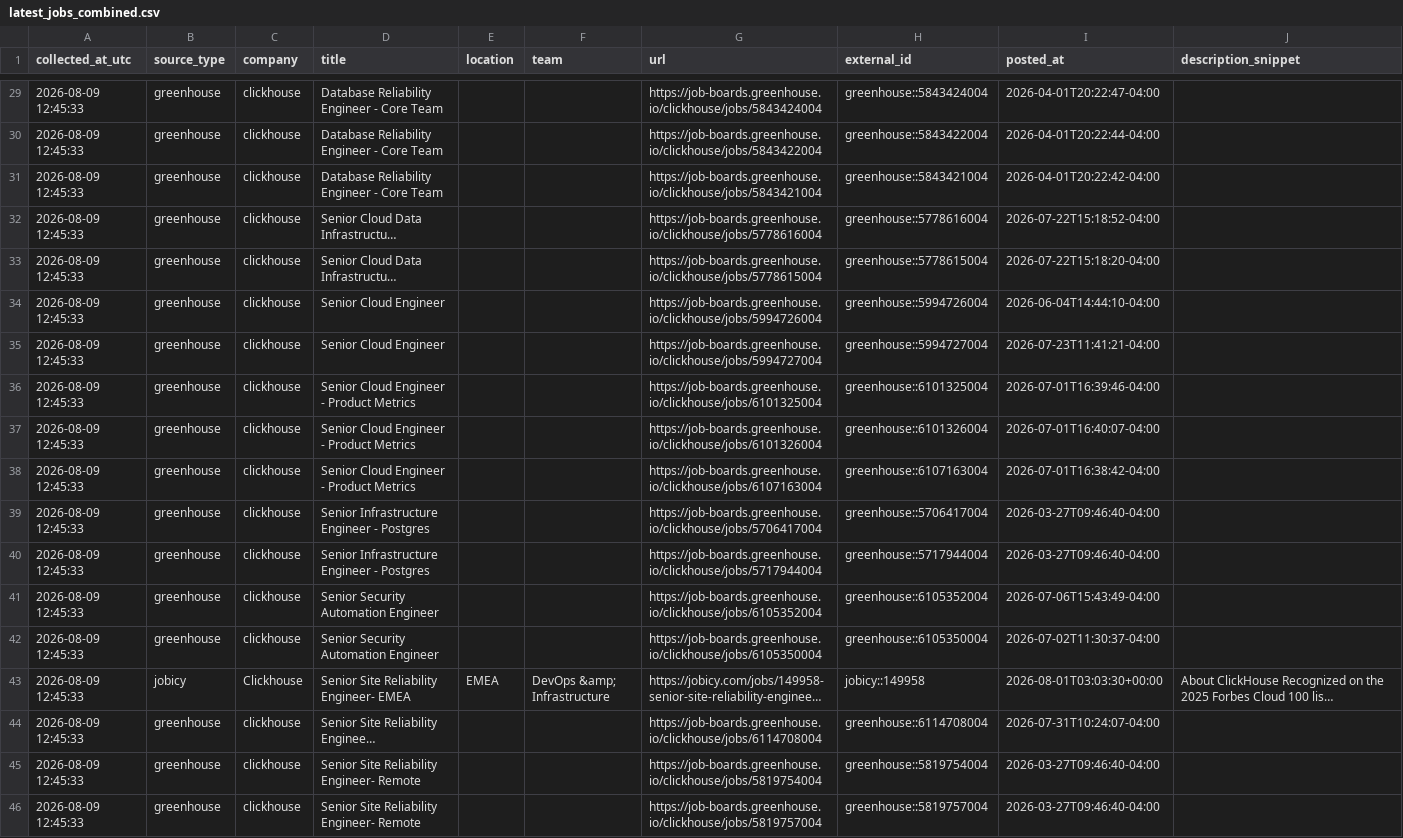
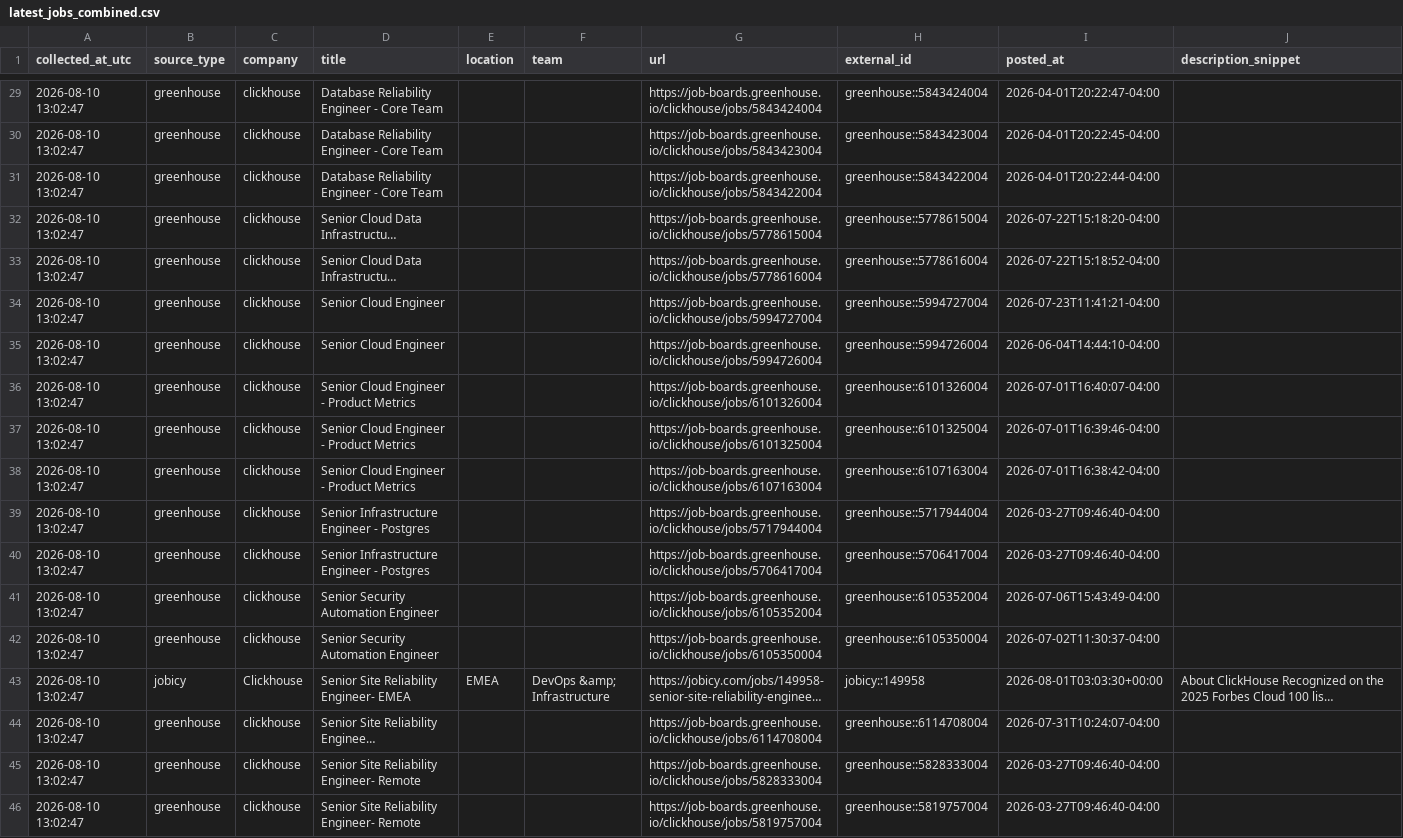
Before and after one commit to marmuzevichv/job-collector, a CSV file: latest_jobs_combined.csv, drawn as a sheet; only a part is shown, gaps mark what is left out; long unchanged cells end in …; the diff covers the shown part only; the diff names each change by its address in the sheet, - before the commit and + after, or states it on an @@ line.

```diff
--- a/latest_jobs_combined.csv
+++ b/latest_jobs_combined.csv
-A29:A46 (collected_at_utc): 2026-08-09 12:45:33
+A29:A46 (collected_at_utc): 2026-08-10 13:02:47
-G30 (url): https://job-boards.greenhouse.io/clickhouse/jobs/5843422004
+G30 (url): https://job-boards.greenhouse.io/clickhouse/jobs/5843423004
-H30 (external_id): greenhouse::5843422004
+H30 (external_id): greenhouse::5843423004
-I30 (posted_at): 2026-04-01T20:22:44-04:00
+I30 (posted_at): 2026-04-01T20:22:45-04:00
-G31 (url): https://job-boards.greenhouse.io/clickhouse/jobs/5843421004
+G31 (url): https://job-boards.greenhouse.io/clickhouse/jobs/5843422004
-H31 (external_id): greenhouse::5843421004
+H31 (external_id): greenhouse::5843422004
-I31 (posted_at): 2026-04-01T20:22:42-04:00
+I31 (posted_at): 2026-04-01T20:22:44-04:00
-G32 (url): https://job-boards.greenhouse.io/clickhouse/jobs/5778616004
+G32 (url): https://job-boards.greenhouse.io/clickhouse/jobs/5778615004
-H32 (external_id): greenhouse::5778616004
+H32 (external_id): greenhouse::5778615004
-I32 (posted_at): 2026-07-22T15:18:52-04:00
+I32 (posted_at): 2026-07-22T15:18:20-04:00
-G33 (url): https://job-boards.greenhouse.io/clickhouse/jobs/5778615004
+G33 (url): https://job-boards.greenhouse.io/clickhouse/jobs/5778616004
-H33 (external_id): greenhouse::5778615004
+H33 (external_id): greenhouse::5778616004
-I33 (posted_at): 2026-07-22T15:18:20-04:00
+I33 (posted_at): 2026-07-22T15:18:52-04:00
-G34 (url): https://job-boards.greenhouse.io/clickhouse/jobs/5994726004
+G34 (url): https://job-boards.greenhouse.io/clickhouse/jobs/5994727004
-H34 (external_id): greenhouse::5994726004
+H34 (external_id): greenhouse::5994727004
-I34 (posted_at): 2026-06-04T14:44:10-04:00
+I34 (posted_at): 2026-07-23T11:41:21-04:00
-G35 (url): https://job-boards.greenhouse.io/clickhouse/jobs/5994727004
+G35 (url): https://job-boards.greenhouse.io/clickhouse/jobs/5994726004
-H35 (external_id): greenhouse::5994727004
+H35 (external_id): greenhouse::5994726004
-I35 (posted_at): 2026-07-23T11:41:21-04:00
+I35 (posted_at): 2026-06-04T14:44:10-04:00
-G36 (url): https://job-boards.greenhouse.io/clickhouse/jobs/6101325004
+G36 (url): https://job-boards.greenhouse.io/clickhouse/jobs/6101326004
-H36 (external_id): greenhouse::6101325004
+H36 (external_id): greenhouse::6101326004
-I36 (posted_at): 2026-07-01T16:39:46-04:00
+I36 (posted_at): 2026-07-01T16:40:07-04:00
-G37 (url): https://job-boards.greenhouse.io/clickhouse/jobs/6101326004
+G37 (url): https://job-boards.greenhouse.io/clickhouse/jobs/6101325004
-H37 (external_id): greenhouse::6101326004
+H37 (external_id): greenhouse::6101325004
-I37 (posted_at): 2026-07-01T16:40:07-04:00
+I37 (posted_at): 2026-07-01T16:39:46-04:00
-G39 (url): https://job-boards.greenhouse.io/clickhouse/jobs/5706417004
+G39 (url): https://job-boards.greenhouse.io/clickhouse/jobs/5717944004
-H39 (external_id): greenhouse::5706417004
+H39 (external_id): greenhouse::5717944004
-G40 (url): https://job-boards.greenhouse.io/clickhouse/jobs/5717944004
+G40 (url): https://job-boards.greenhouse.io/clickhouse/jobs/5706417004
-H40 (external_id): greenhouse::5717944004
+H40 (external_id): greenhouse::5706417004
-G45 (url): https://job-boards.greenhouse.io/clickhouse/jobs/5819754004
+G45 (url): https://job-boards.greenhouse.io/clickhouse/jobs/5828333004
-H45 (external_id): greenhouse::5819754004
+H45 (external_id): greenhouse::5828333004
```
Also changed, not shown: 124 edited cells elsewhere in this file, 1 other file.
